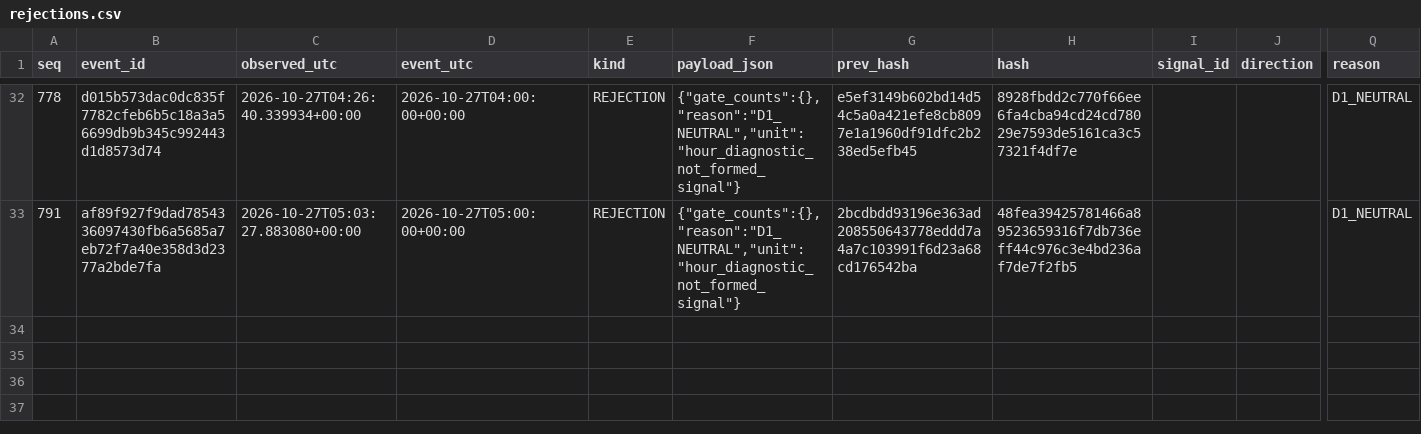
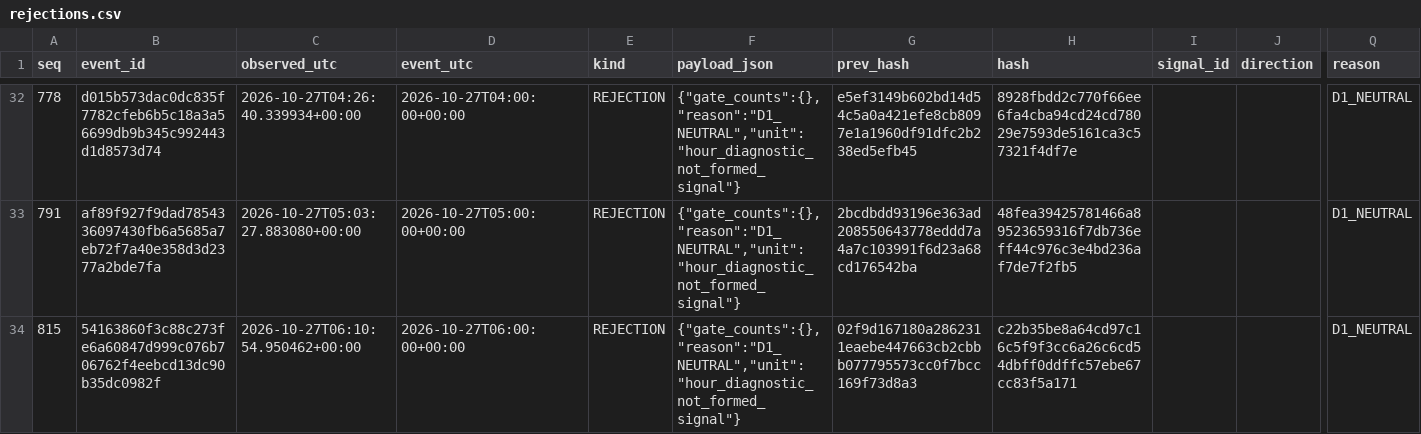
Before and after one commit to cardenm1/fx-signals-bot, a CSV file: session/rejections.csv, drawn as a sheet; only a part is shown, gaps mark what is left out; rows hold the shown columns only; the diff names each change by its address in the sheet, - before the commit and + after, or states it on an @@ line.

```diff
--- a/session/rejections.csv
+++ b/session/rejections.csv
+row 34: 815 | 54163860f3c88c273fe6a60847d999c076b706762f4eebcd13dc90b35dc0982f | 2026-10-27T06:10:54.950462+00:00 | 2026-10-27T06:00:00+00:00 | REJECTION | {"gate_counts":{},"reason":"D1_NEUTRAL","unit":"hour_diagnostic_not_formed_signal"} | 02f9d167180a2862311eaebe447663cb2cbbb077795573cc0f7bcc169f73d8a3 | c22b35be8a64cd97c16c5f9f3cc6a26c6cd54dbff0ddffc57ebe67cc83f5a171 |  |  | D1_NEUTRAL
```
Also changed, not shown: session/events.csv, session/stages.csv, 2 other files.
